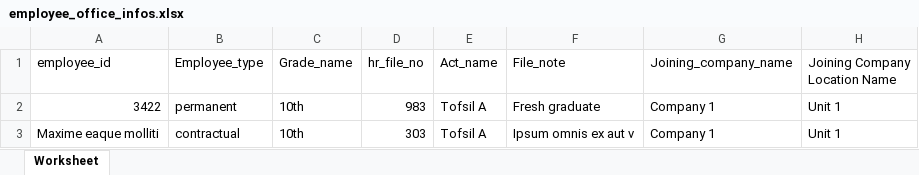
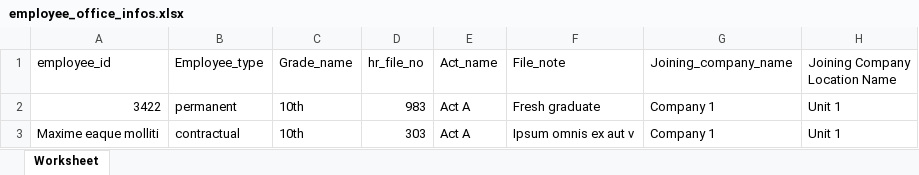
Before and after one commit to innovity-Technologies-Inc/hris, an Excel workbook: public/assets/excel/employee_office_infos.xlsx, sheet Worksheet, drawn as a sheet; only a part is shown; values as stored, in another font and other column widths than the file's, no borders; the diff names each change by its address in the sheet, - before the commit and + after, or states it on an @@ line.

Commit message:
Seeding project bulk data

```diff
--- a/public/assets/excel/employee_office_infos.xlsx (sheet Worksheet)
+++ b/public/assets/excel/employee_office_infos.xlsx (sheet Worksheet)
-E2:E3 (Act_name): Tofsil A
+E2:E3 (Act_name): Act A
```
Also changed, not shown: 11 other files.
